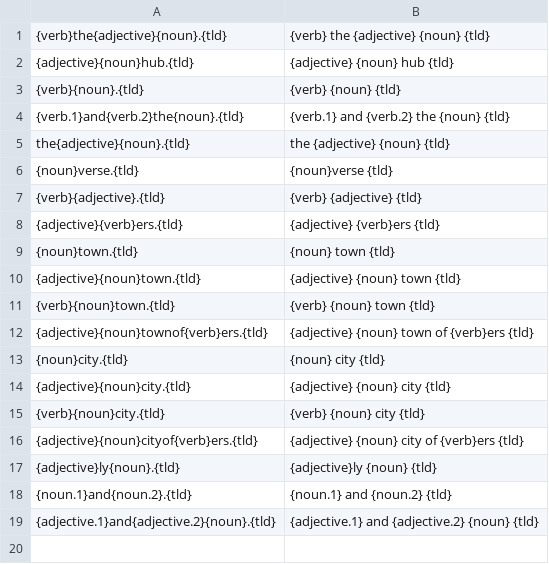
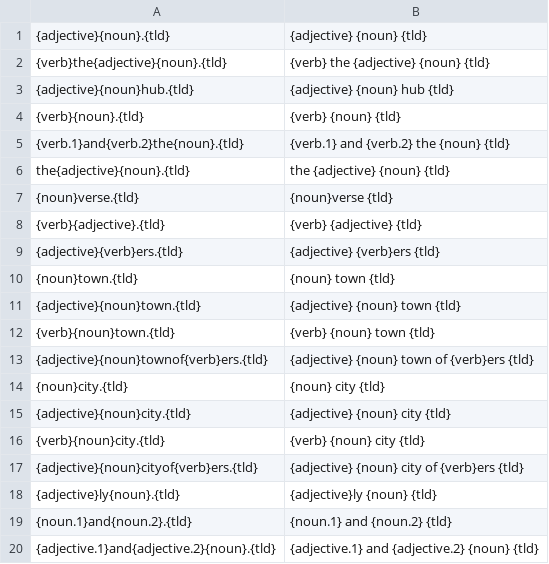
Before and after one commit to viveret/fediverse-instance-name-generator, a CSV file: words/templates.csv, drawn as a sheet; the diff names each change by its address in the sheet, - before the commit and + after, or states it on an @@ line.

Commit message:
trim nouns, add template

```diff
--- a/words/templates.csv
+++ b/words/templates.csv
+row 1: {adjective}{noun}.{tld} | {adjective} {noun} {tld}
```
Also changed, not shown: 1 other file.
